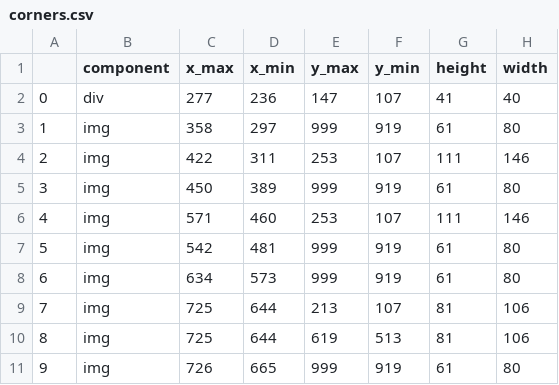
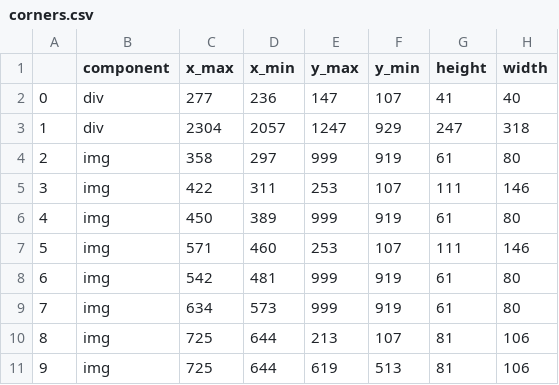
Before and after one commit to MulongXie/Research-ReverselyGeneratingWebCode, a CSV file: code/PROJECT/integration/output/corners.csv, drawn as a sheet; only a part is shown; the shorter side is filled out with more unchanged rows; addresses are those after the commit; the diff names each change by its address in the sheet, - before the commit and + after, or states it on an @@ line.

```diff
--- a/code/PROJECT/integration/output/corners.csv
+++ b/code/PROJECT/integration/output/corners.csv
+row 3: 1 | div | 2304 | 2057 | 1247 | 929 | 247 | 318
@@ column A renumbered from row 4 down @@
```
Also changed, not shown: 7 other files.
